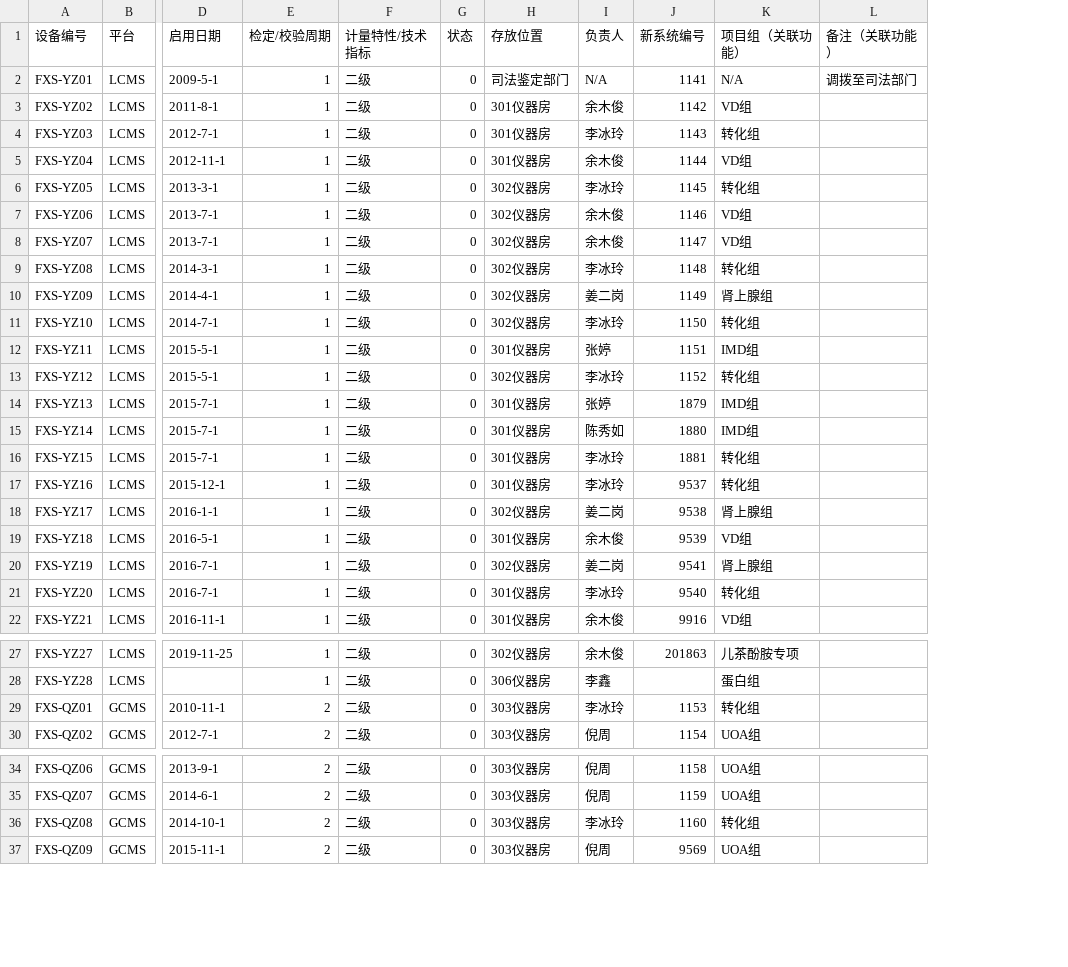
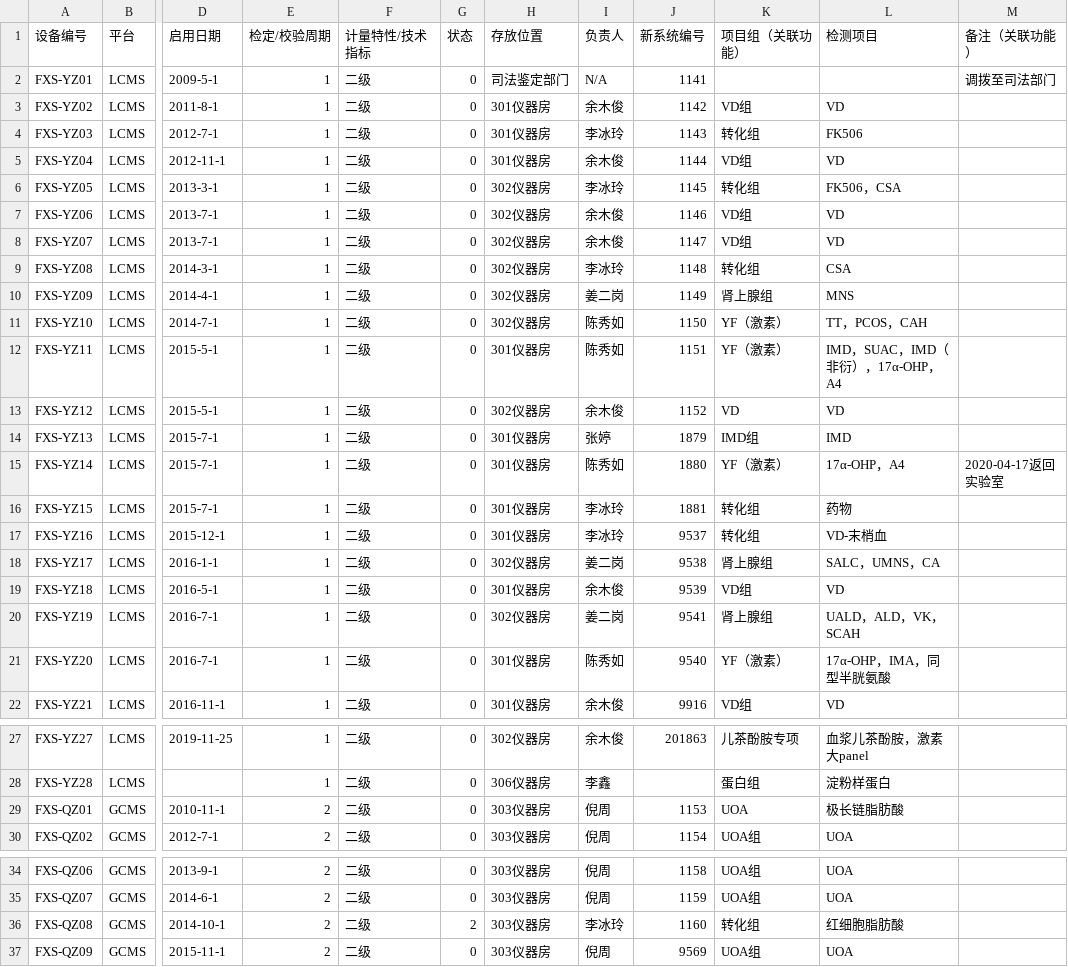
Before and after one commit to mayhjx/EquipmentManagementSystem, a CSV file: wwwroot/Instruments.csv, drawn as a sheet; only a part is shown, gaps mark what is left out; addresses are those after the commit; the diff covers the shown part only; the diff names each change by its address in the sheet, - before the commit and + after, or states it on an @@ line.

```diff
--- a/wwwroot/Instruments.csv
+++ b/wwwroot/Instruments.csv
+column L (检测项目), rows 3-22: VD | FK506 | VD | FK506，CSA | VD | VD | CSA | MNS | TT，PCOS，CAH | IMD，SUAC，IMD（非衍），17α-OHP，A4 | VD | IMD | 17α-OHP，A4 | 药物 | VD-末梢血 | SALC，UMNS，CA | VD | UALD，ALD，VK，SCAH | 17α-OHP，IMA，同型半胱氨酸 | VD; rows 27-30: 血浆儿茶酚胺，激素大panel | 淀粉样蛋白 | 极长链脂肪酸 | UOA; rows 34-37: UOA | UOA | 红细胞脂肪酸 | UOA
-K2 (项目组（关联功能）): N/A
+K2 (项目组（关联功能）): (empty)
-I11 (负责人): 李冰玲
+I11 (负责人): 陈秀如
-K11 (项目组（关联功能）): 转化组
+K11 (项目组（关联功能）): YF（激素）
-I12 (负责人): 张婷
+I12 (负责人): 陈秀如
-K12 (项目组（关联功能）): IMD组
+K12 (项目组（关联功能）): YF（激素）
-I13 (负责人): 李冰玲
+I13 (负责人): 余木俊
-K13 (项目组（关联功能）): 转化组
+K13 (项目组（关联功能）): VD
-K15 (项目组（关联功能）): IMD组
+K15 (项目组（关联功能）): YF（激素）
-M15 (备注（关联功能）): (empty)
+M15 (备注（关联功能）): 2020-04-17返回实验室
-I21 (负责人): 李冰玲
+I21 (负责人): 陈秀如
-K21 (项目组（关联功能）): 转化组
+K21 (项目组（关联功能）): YF（激素）
-I29 (负责人): 李冰玲
+I29 (负责人): 倪周
-K29 (项目组（关联功能）): 转化组
+K29 (项目组（关联功能）): UOA
-G36 (状态): 0
+G36 (状态): 2
```
Also changed, not shown: 1 edited cell elsewhere in this file, 25 other files.
